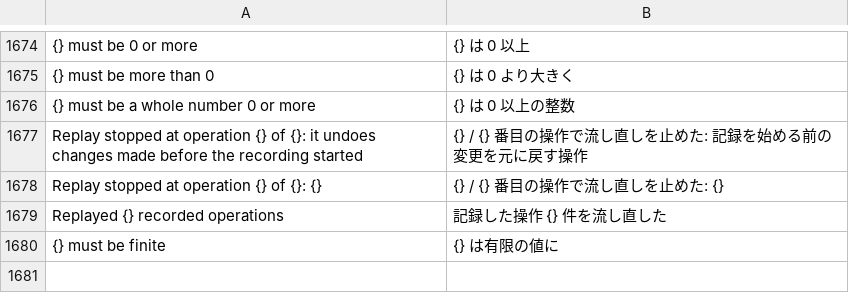
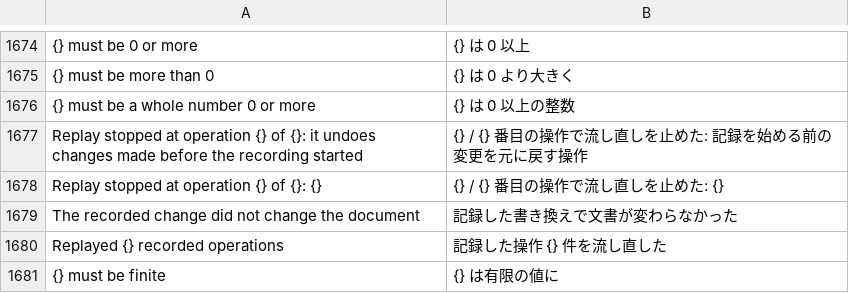
Before and after one commit to masa-iwm/lensbench, a TSV file: crates/lensbench-gui/lang/ja.tsv, drawn as a sheet; only a part is shown, gaps mark what is left out.

```diff
--- a/crates/lensbench-gui/lang/ja.tsv
+++ b/crates/lensbench-gui/lang/ja.tsv
@@ -1678,2 +1678,3 @@ Replay stopped at operation {} of {}: it undoes changes made before the recordin
 Replay stopped at operation {} of {}: {}	{} / {} 番目の操作で流し直しを止めた: {}
+The recorded change did not change the document	記録した書き換えで文書が変わらなかった
 Replayed {} recorded operations	記録した操作 {} 件を流し直した
```
Also changed, not shown: 15 other files.
